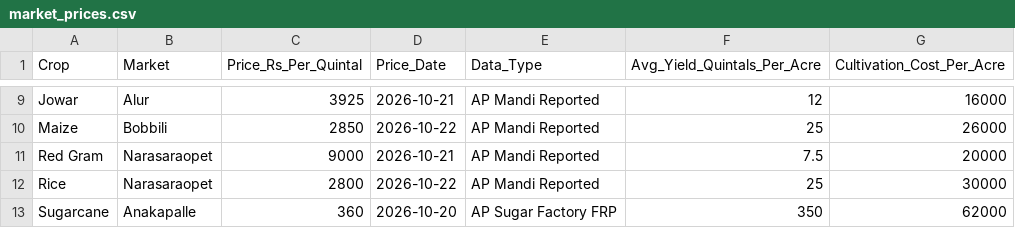
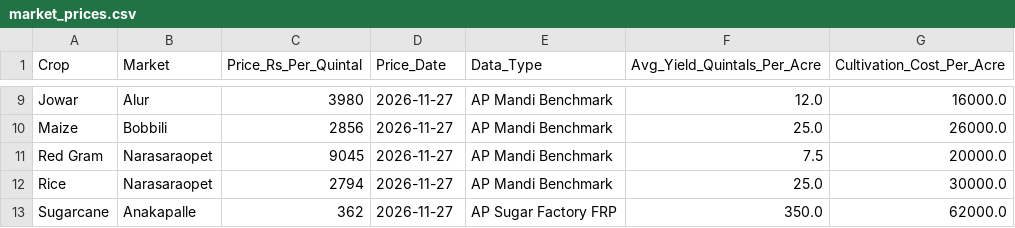
Before and after one commit to samatha221140/Farm-to-Market-AI, a CSV file: backend/data/market_prices.csv, drawn as a sheet; only a part is shown, gaps mark what is left out; the diff covers the shown part only; the diff names each change by its address in the sheet, - before the commit and + after, or states it on an @@ line.

Commit message:
Rectify backend errors, add auto-updating live Mandi market rates on website load, and generate student handbook PDF

```diff
--- a/backend/data/market_prices.csv
+++ b/backend/data/market_prices.csv
-C9 (Price_Rs_Per_Quintal): 3925
+C9 (Price_Rs_Per_Quintal): 3980
-D9 (Price_Date): 2026-10-21
+D9 (Price_Date): 2026-11-27
-E9:E12 (Data_Type): AP Mandi Reported
+E9:E12 (Data_Type): AP Mandi Benchmark
-F9 (Avg_Yield_Quintals_Per_Acre): 12
+F9 (Avg_Yield_Quintals_Per_Acre): 12.0
-G9 (Cultivation_Cost_Per_Acre): 16000
+G9 (Cultivation_Cost_Per_Acre): 16000.0
-C10 (Price_Rs_Per_Quintal): 2850
+C10 (Price_Rs_Per_Quintal): 2856
-D10 (Price_Date): 2026-10-22
+D10 (Price_Date): 2026-11-27
-F10 (Avg_Yield_Quintals_Per_Acre): 25
+F10 (Avg_Yield_Quintals_Per_Acre): 25.0
-G10 (Cultivation_Cost_Per_Acre): 26000
+G10 (Cultivation_Cost_Per_Acre): 26000.0
-C11 (Price_Rs_Per_Quintal): 9000
+C11 (Price_Rs_Per_Quintal): 9045
-D11 (Price_Date): 2026-10-21
+D11 (Price_Date): 2026-11-27
-G11 (Cultivation_Cost_Per_Acre): 20000
+G11 (Cultivation_Cost_Per_Acre): 20000.0
-C12 (Price_Rs_Per_Quintal): 2800
+C12 (Price_Rs_Per_Quintal): 2794
-D12 (Price_Date): 2026-10-22
+D12 (Price_Date): 2026-11-27
-F12 (Avg_Yield_Quintals_Per_Acre): 25
+F12 (Avg_Yield_Quintals_Per_Acre): 25.0
-G12 (Cultivation_Cost_Per_Acre): 30000
+G12 (Cultivation_Cost_Per_Acre): 30000.0
-C13 (Price_Rs_Per_Quintal): 360
+C13 (Price_Rs_Per_Quintal): 362
-D13 (Price_Date): 2026-10-20
+D13 (Price_Date): 2026-11-27
-F13 (Avg_Yield_Quintals_Per_Acre): 350
+F13 (Avg_Yield_Quintals_Per_Acre): 350.0
-G13 (Cultivation_Cost_Per_Acre): 62000
+G13 (Cultivation_Cost_Per_Acre): 62000.0
```
Also changed, not shown: 33 edited cells elsewhere in this file, 11 other files.
